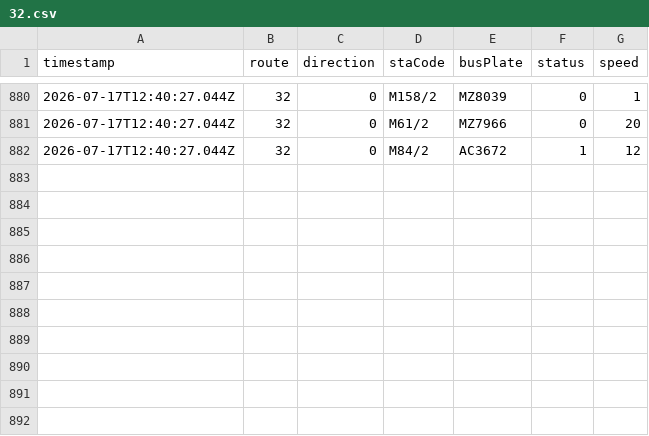
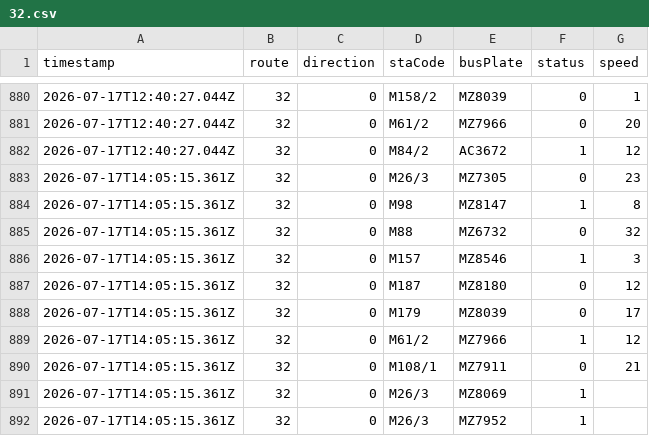
Before and after one commit to ChiHin-Lio/macau-gtfs-data, a CSV file: raw_logs/32.csv, drawn as a sheet; only a part is shown, gaps mark what is left out.

Commit message:
scraper: update 32.csv via Cloudflare Worker

```diff
--- a/raw_logs/32.csv
+++ b/raw_logs/32.csv
@@ -882 +882,11 @@ timestamp,route,direction,staCode,busPlate,status,speed
 2026-07-17T12:40:27.044Z,32,0,M84/2,AC3672,1,12
+2026-07-17T14:05:15.361Z,32,0,M26/3,MZ7305,0,23
+2026-07-17T14:05:15.361Z,32,0,M98,MZ8147,1,8
+2026-07-17T14:05:15.361Z,32,0,M88,MZ6732,0,32
+2026-07-17T14:05:15.361Z,32,0,M157,MZ8546,1,3
+2026-07-17T14:05:15.361Z,32,0,M187,MZ8180,0,12
+2026-07-17T14:05:15.361Z,32,0,M179,MZ8039,0,17
+2026-07-17T14:05:15.361Z,32,0,M61/2,MZ7966,1,12
+2026-07-17T14:05:15.361Z,32,0,M108/1,MZ7911,0,21
+2026-07-17T14:05:15.361Z,32,0,M26/3,MZ8069,1,
+2026-07-17T14:05:15.361Z,32,0,M26/3,MZ7952,1,
```
